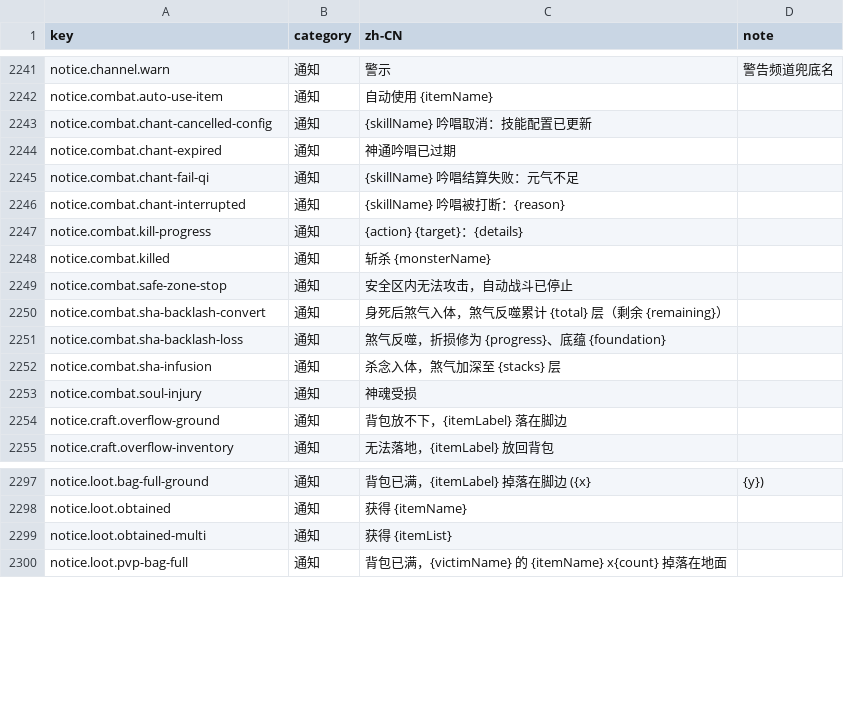
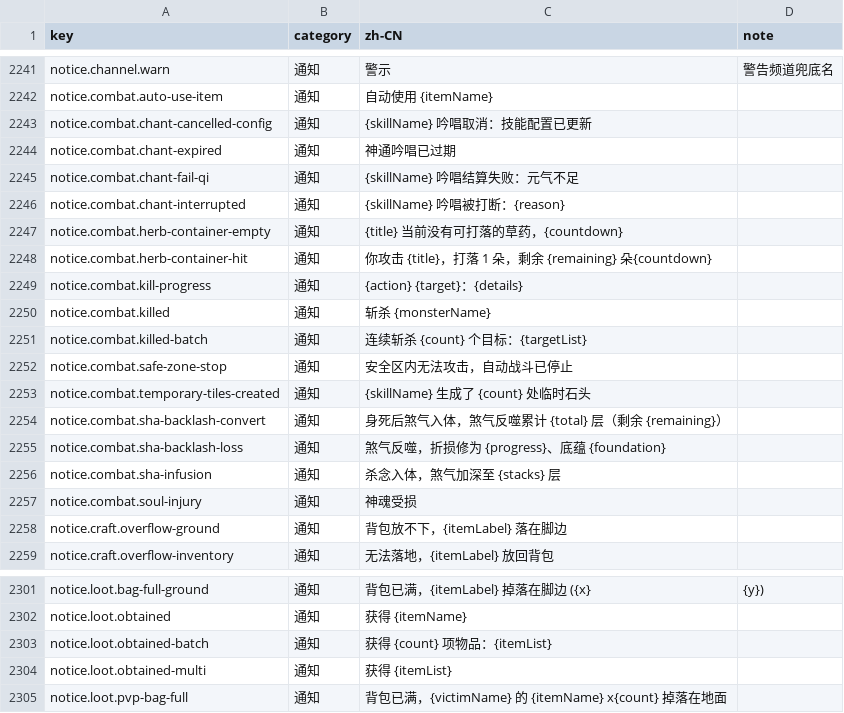
Before and after one commit to fruktoguo/daojie-yusheng, a CSV file: packages/client/src/content/i18n/zh-CN.csv, drawn as a sheet; only a part is shown, gaps mark what is left out; the diff names each change by its address in the sheet, - before the commit and + after, or states it on an @@ line.

```diff
--- a/packages/client/src/content/i18n/zh-CN.csv
+++ b/packages/client/src/content/i18n/zh-CN.csv
+row 2247: notice.combat.herb-container-empty | 通知 | {title} 当前没有可打落的草药，{countdown}
+row 2248: notice.combat.herb-container-hit | 通知 | 你攻击 {title}，打落 1 朵，剩余 {remaining} 朵{countdown}
+row 2251: notice.combat.killed-batch | 通知 | 连续斩杀 {count} 个目标：{targetList}
+row 2253: notice.combat.temporary-tiles-created | 通知 | {skillName} 生成了 {count} 处临时石头
+row 2303: notice.loot.obtained-batch | 通知 | 获得 {count} 项物品：{itemList}
```
Also changed, not shown: 7 other files.
